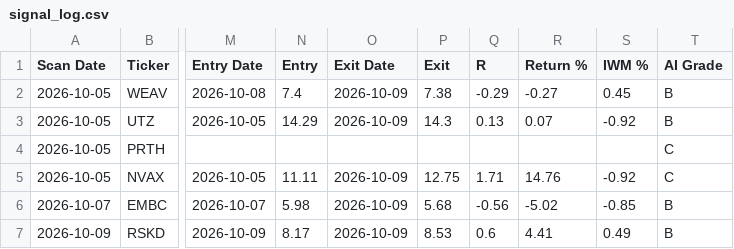
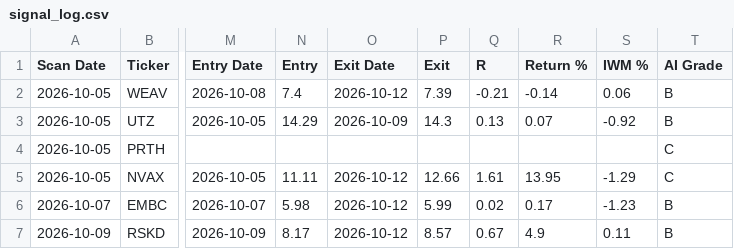
Before and after one commit to wolfmanex/trading-dashboard, a CSV file: signal_log.csv, drawn as a sheet; only a part is shown, gaps mark what is left out; the diff names each change by its address in the sheet, - before the commit and + after, or states it on an @@ line.

```diff
--- a/signal_log.csv
+++ b/signal_log.csv
-O2 (Exit Date): 2026-10-09
+O2 (Exit Date): 2026-10-12
-P2 (Exit): 7.38
+P2 (Exit): 7.39
-Q2 (R): -0.29
+Q2 (R): -0.21
-R2 (Return %): -0.27
+R2 (Return %): -0.14
-S2 (IWM %): 0.45
+S2 (IWM %): 0.06
-O5:O7 (Exit Date): 2026-10-09
+O5:O7 (Exit Date): 2026-10-12
-P5 (Exit): 12.75
+P5 (Exit): 12.66
-Q5 (R): 1.71
+Q5 (R): 1.61
-R5 (Return %): 14.76
+R5 (Return %): 13.95
-S5 (IWM %): -0.92
+S5 (IWM %): -1.29
-P6 (Exit): 5.68
+P6 (Exit): 5.99
-Q6 (R): -0.56
+Q6 (R): 0.02
-R6 (Return %): -5.02
+R6 (Return %): 0.17
-S6 (IWM %): -0.85
+S6 (IWM %): -1.23
-P7 (Exit): 8.53
+P7 (Exit): 8.57
-Q7 (R): 0.6
+Q7 (R): 0.67
-R7 (Return %): 4.41
+R7 (Return %): 4.9
-S7 (IWM %): 0.49
+S7 (IWM %): 0.11
```
